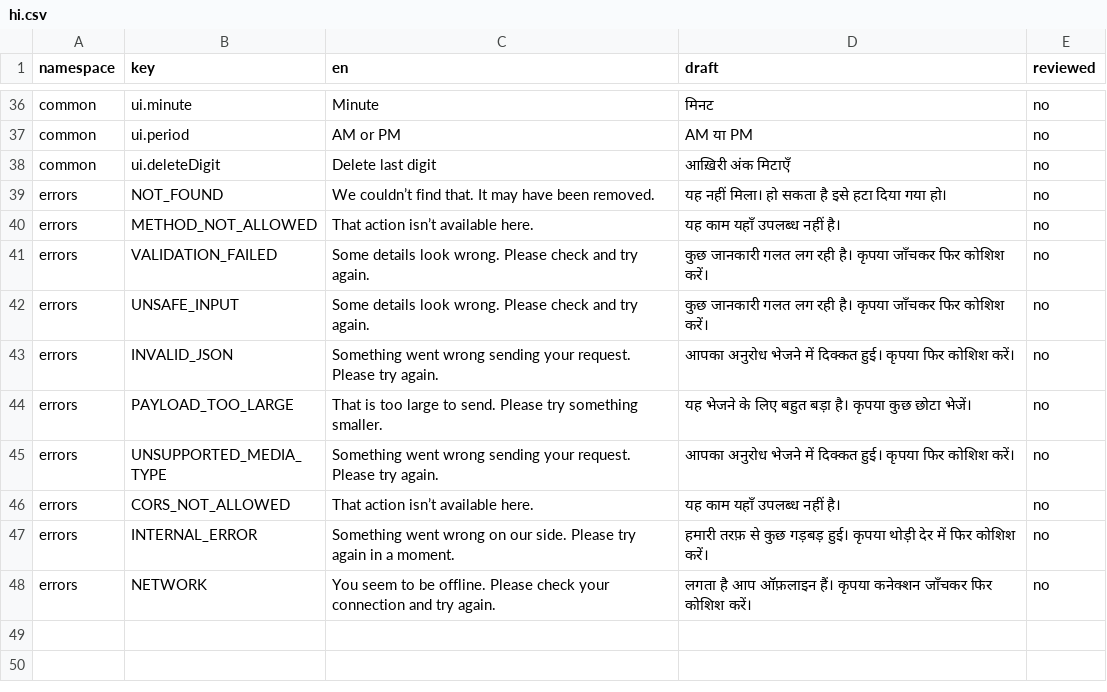
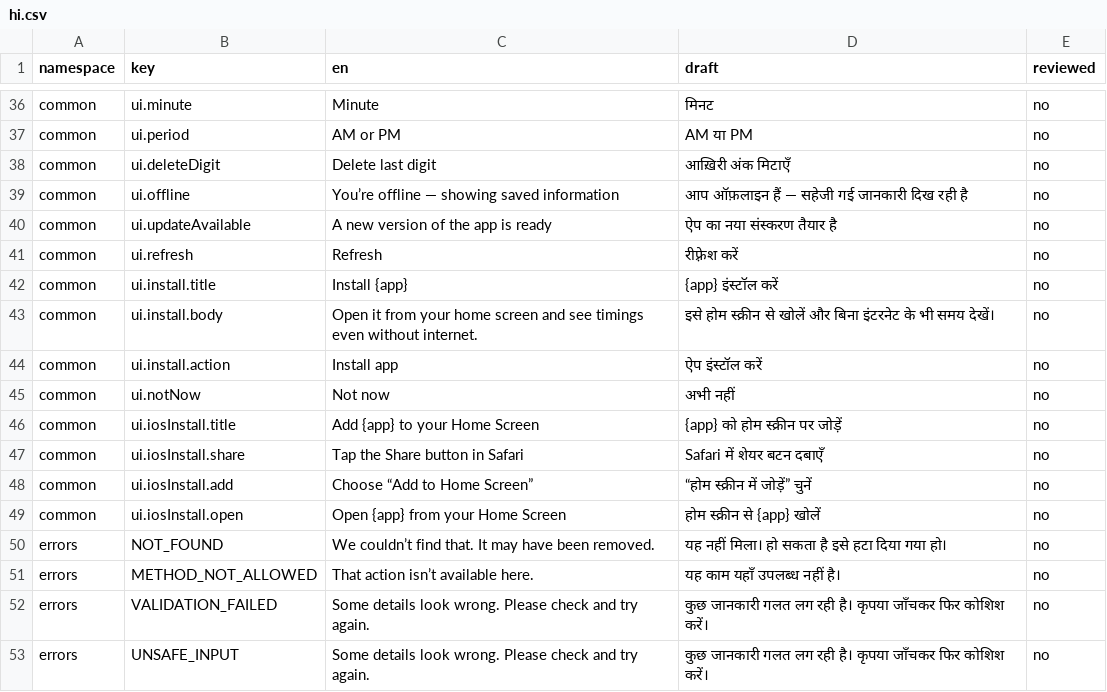
Before and after one commit to syedtalha88/Al-Masjid, a CSV file: packages/i18n/review/hi.csv, drawn as a sheet; only a part is shown, gaps mark what is left out; the shorter side is filled out with more unchanged rows.

```diff
--- a/packages/i18n/review/hi.csv
+++ b/packages/i18n/review/hi.csv
@@ -38,2 +38,13 @@ common,ui.period,AM or PM,AM या PM,no
 common,ui.deleteDigit,Delete last digit,आख़िरी अंक मिटाएँ,no
+common,ui.offline,You’re offline — showing saved information,आप ऑफ़लाइन हैं — सहेजी गई जानकारी दिख रही है,no
+common,ui.updateAvailable,A new version of the app is ready,ऐप का नया संस्करण तैयार है,no
+common,ui.refresh,Refresh,रीफ़्रेश करें,no
+common,ui.install.title,Install {app},{app} इंस्टॉल करें,no
+common,ui.install.body,Open it from your home screen and see timings even without internet.,इसे होम स्क्रीन से खोलें और बिना इंटरनेट के भी समय देखें।,no
+common,ui.install.action,Install app,ऐप इंस्टॉल करें,no
+common,ui.notNow,Not now,अभी नहीं,no
+common,ui.iosInstall.title,Add {app} to your Home Screen,{app} को होम स्क्रीन पर जोड़ें,no
+common,ui.iosInstall.share,Tap the Share button in Safari,Safari में शेयर बटन दबाएँ,no
+common,ui.iosInstall.add,Choose “Add to Home Screen”,“होम स्क्रीन में जोड़ें” चुनें,no
+common,ui.iosInstall.open,Open {app} from your Home Screen,होम स्क्रीन से {app} खोलें,no
 errors,NOT_FOUND,We couldn’t find that. It may have been removed.,यह नहीं मिला। हो सकता है इसे हटा दिया गया हो।,no
```
Also changed, not shown: packages/i18n/review/te.csv, packages/i18n/review/ur.csv, 22 other files.
